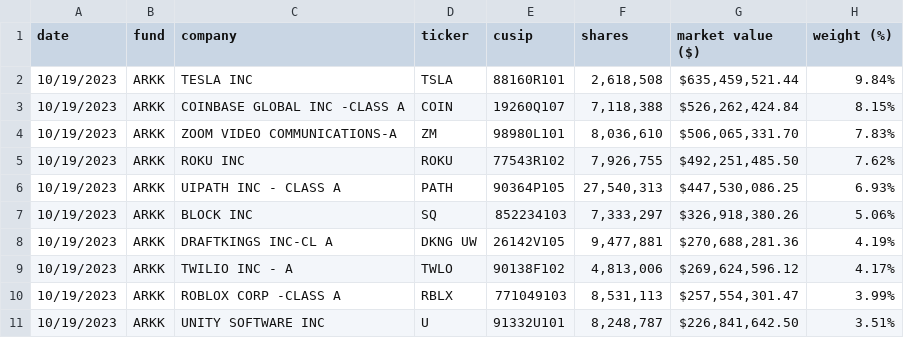
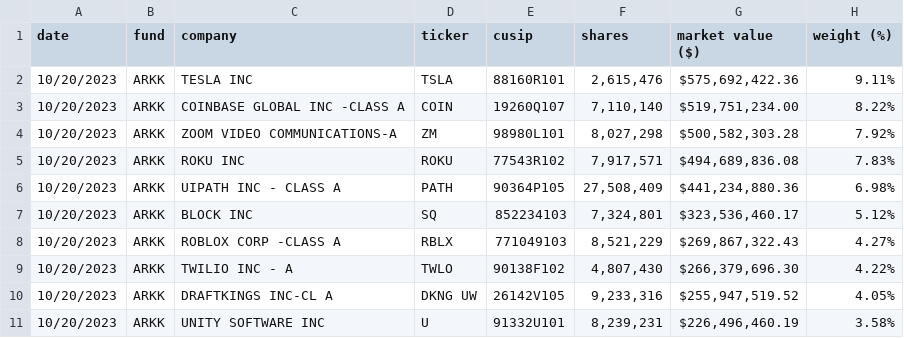
Before and after one commit to tsekityam/ark-funds-flat-data, a CSV file: ARK_INNOVATION_ETF_ARKK_HOLDINGS.csv, drawn as a sheet; only a part is shown; the diff covers the shown part only.

Commit message:
Flat: latest data (2023-10-21T00:18:12.665Z) {   "date": "2023-10-21T00:18:12.665Z",   "files": [     {       "name": "ARK_INNOVATION_ETF_ARKK_HOLDINGS.csv",       "deltaBytes": 0,       "source": "https://ark-funds.com/wp-content/uploads/funds-etf-csv/ARK_INNOVATION_ETF_ARKK_HOLDINGS.csv"     },     {       "name": "raw/ARK_INNOVATION_ETF_ARKK_HOLDINGS.csv",       "deltaBytes": 0,       "source": "https://ark-funds.com/wp-content/uploads/funds-etf-csv/ARK_INNOVATION_ETF_ARKK_HOLDINGS.csv"     }   ] }

```diff
--- a/ARK_INNOVATION_ETF_ARKK_HOLDINGS.csv
+++ b/ARK_INNOVATION_ETF_ARKK_HOLDINGS.csv
@@ -1,11 +1,11 @@
 date,fund,company,ticker,cusip,shares,market value ($),weight (%)
-10/19/2023,ARKK,TESLA INC,TSLA,88160R101,"2,618,508","$635,459,521.44",9.84%
-10/19/2023,ARKK,COINBASE GLOBAL INC -CLASS A,COIN,19260Q107,"7,118,388","$526,262,424.84",8.15%
-10/19/2023,ARKK,ZOOM VIDEO COMMUNICATIONS-A,ZM,98980L101,"8,036,610","$506,065,331.70",7.83%
-10/19/2023,ARKK,ROKU INC,ROKU,77543R102,"7,926,755","$492,251,485.50",7.62%
-10/19/2023,ARKK,UIPATH INC - CLASS A,PATH,90364P105,"27,540,313","$447,530,086.25",6.93%
-10/19/2023,ARKK,BLOCK INC,SQ,852234103,"7,333,297","$326,918,380.26",5.06%
-10/19/2023,ARKK,DRAFTKINGS INC-CL A,DKNG UW,26142V105,"9,477,881","$270,688,281.36",4.19%
-10/19/2023,ARKK,TWILIO INC - A,TWLO,90138F102,"4,813,006","$269,624,596.12",4.17%
-10/19/2023,ARKK,ROBLOX CORP -CLASS A,RBLX,771049103,"8,531,113","$257,554,301.47",3.99%
-10/19/2023,ARKK,UNITY SOFTWARE INC,U,91332U101,"8,248,787","$226,841,642.50",3.51%
+10/20/2023,ARKK,TESLA INC,TSLA,88160R101,"2,615,476","$575,692,422.36",9.11%
+10/20/2023,ARKK,COINBASE GLOBAL INC -CLASS A,COIN,19260Q107,"7,110,140","$519,751,234.00",8.22%
+10/20/2023,ARKK,ZOOM VIDEO COMMUNICATIONS-A,ZM,98980L101,"8,027,298","$500,582,303.28",7.92%
+10/20/2023,ARKK,ROKU INC,ROKU,77543R102,"7,917,571","$494,689,836.08",7.83%
+10/20/2023,ARKK,UIPATH INC - CLASS A,PATH,90364P105,"27,508,409","$441,234,880.36",6.98%
+10/20/2023,ARKK,BLOCK INC,SQ,852234103,"7,324,801","$323,536,460.17",5.12%
+10/20/2023,ARKK,ROBLOX CORP -CLASS A,RBLX,771049103,"8,521,229","$269,867,322.43",4.27%
+10/20/2023,ARKK,TWILIO INC - A,TWLO,90138F102,"4,807,430","$266,379,696.30",4.22%
+10/20/2023,ARKK,DRAFTKINGS INC-CL A,DKNG UW,26142V105,"9,233,316","$255,947,519.52",4.05%
+10/20/2023,ARKK,UNITY SOFTWARE INC,U,91332U101,"8,239,231","$226,496,460.19",3.58%
```
Also changed, not shown: 1 added row, 1 removed row and 79 edited cells elsewhere in this file, raw/ARK_INNOVATION_ETF_ARKK_HOLDINGS.csv.
